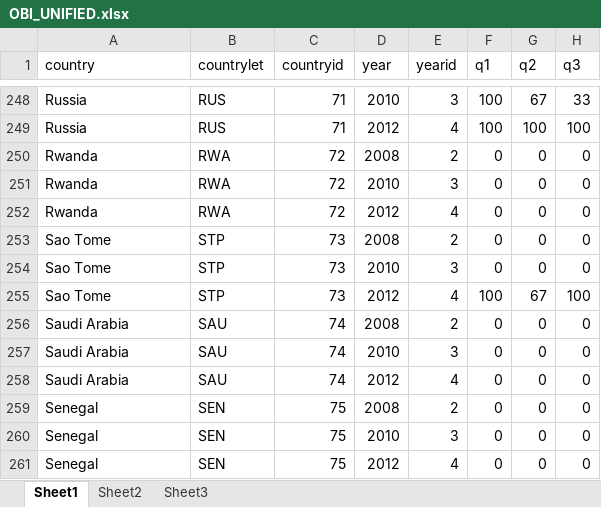
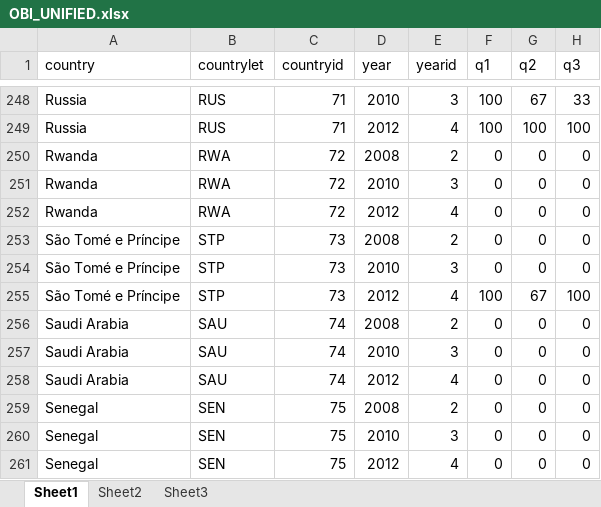
Before and after one commit to okfn/ibp-explorer, an Excel workbook: data/OBI_UNIFIED.xlsx, sheet Sheet1, drawn as a sheet; only a part is shown, gaps mark what is left out; values as stored, in another font and other column widths than the file's, no borders; the diff names each change by its address in the sheet, - before the commit and + after, or states it on an @@ line.

Commit message:
Renamed Sao Tome and Kyrgzstan.

```diff
--- a/data/OBI_UNIFIED.xlsx (sheet Sheet1)
+++ b/data/OBI_UNIFIED.xlsx (sheet Sheet1)
-A253:A255 (country): Sao Tome
+A253:A255 (country): São Tomé e Príncipe
```
Also changed, not shown: app/assets/downloads/ibp_data.xlsx, 5 other files.
